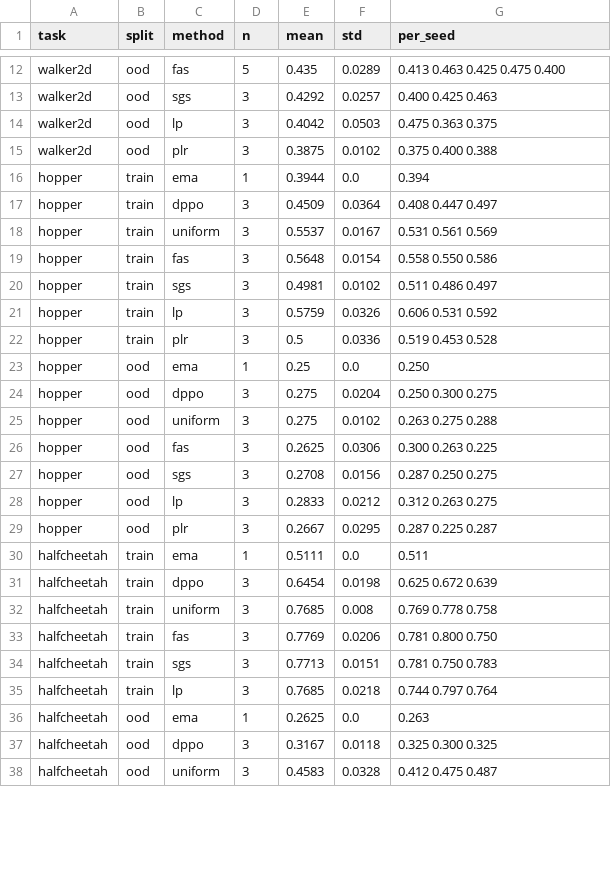
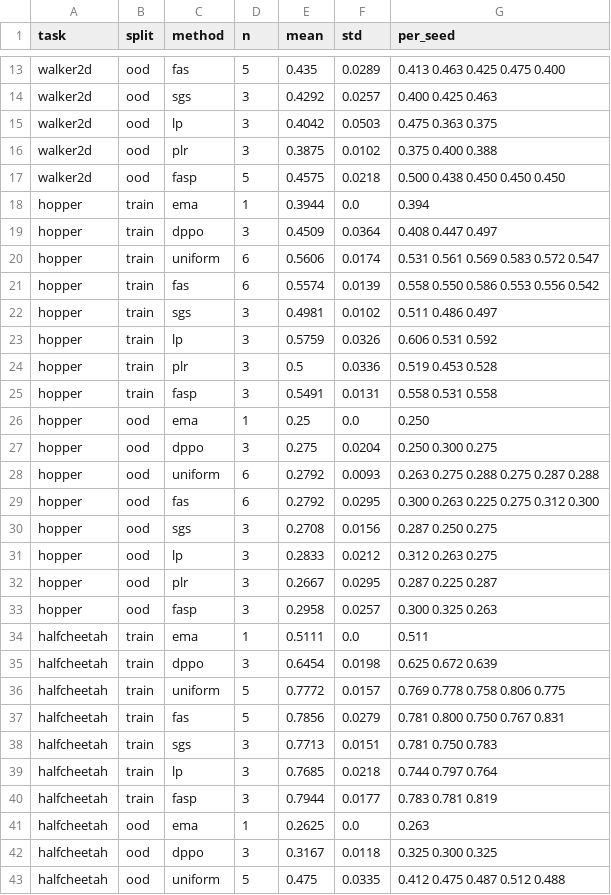
Before and after one commit to JingshuPeng930/dppo-fas, a CSV file: figs/final.csv, drawn as a sheet; only a part is shown, gaps mark what is left out; the diff covers the shown part only.

Commit message:
Results with 5 seeds, figure styling, report draft
Hopper learnable grid, FAS+LP and halfcheetah to 5 seeds; critic error under sparse reward;
figure palette; CoRL-template report draft (MuJoCo parts complete, LEGO placeholders).

```diff
--- a/figs/final.csv
+++ b/figs/final.csv
@@ -15,6 +16,7 @@ walker2d,ood,lp,3,0.4042,0.0503,0.475 0.363 0.375
 walker2d,ood,plr,3,0.3875,0.0102,0.375 0.400 0.388
+walker2d,ood,fasp,5,0.4575,0.0218,0.500 0.438 0.450 0.450 0.450
 hopper,train,ema,1,0.3944,0.0,0.394
 hopper,train,dppo,3,0.4509,0.0364,0.408 0.447 0.497
-hopper,train,uniform,3,0.5537,0.0167,0.531 0.561 0.569
-hopper,train,fas,3,0.5648,0.0154,0.558 0.550 0.586
+hopper,train,uniform,6,0.5606,0.0174,0.531 0.561 0.569 0.583 0.572 0.547
+hopper,train,fas,6,0.5574,0.0139,0.558 0.550 0.586 0.553 0.556 0.542
 hopper,train,sgs,3,0.4981,0.0102,0.511 0.486 0.497
@@ -22,6 +24,7 @@ hopper,train,lp,3,0.5759,0.0326,0.606 0.531 0.592
 hopper,train,plr,3,0.5,0.0336,0.519 0.453 0.528
+hopper,train,fasp,3,0.5491,0.0131,0.558 0.531 0.558
 hopper,ood,ema,1,0.25,0.0,0.250
 hopper,ood,dppo,3,0.275,0.0204,0.250 0.300 0.275
-hopper,ood,uniform,3,0.275,0.0102,0.263 0.275 0.288
-hopper,ood,fas,3,0.2625,0.0306,0.300 0.263 0.225
+hopper,ood,uniform,6,0.2792,0.0093,0.263 0.275 0.288 0.275 0.287 0.288
+hopper,ood,fas,6,0.2792,0.0295,0.300 0.263 0.225 0.275 0.312 0.300
 hopper,ood,sgs,3,0.2708,0.0156,0.287 0.250 0.275
@@ -29,10 +32,12 @@ hopper,ood,lp,3,0.2833,0.0212,0.312 0.263 0.275
 hopper,ood,plr,3,0.2667,0.0295,0.287 0.225 0.287
+hopper,ood,fasp,3,0.2958,0.0257,0.300 0.325 0.263
 halfcheetah,train,ema,1,0.5111,0.0,0.511
 halfcheetah,train,dppo,3,0.6454,0.0198,0.625 0.672 0.639
-halfcheetah,train,uniform,3,0.7685,0.008,0.769 0.778 0.758
-halfcheetah,train,fas,3,0.7769,0.0206,0.781 0.800 0.750
+halfcheetah,train,uniform,5,0.7772,0.0157,0.769 0.778 0.758 0.806 0.775
+halfcheetah,train,fas,5,0.7856,0.0279,0.781 0.800 0.750 0.767 0.831
 halfcheetah,train,sgs,3,0.7713,0.0151,0.781 0.750 0.783
 halfcheetah,train,lp,3,0.7685,0.0218,0.744 0.797 0.764
+halfcheetah,train,fasp,3,0.7944,0.0177,0.783 0.781 0.819
 halfcheetah,ood,ema,1,0.2625,0.0,0.263
 halfcheetah,ood,dppo,3,0.3167,0.0118,0.325 0.300 0.325
-halfcheetah,ood,uniform,3,0.4583,0.0328,0.412 0.475 0.487
+halfcheetah,ood,uniform,5,0.475,0.0335,0.412 0.475 0.487 0.512 0.488
```
Also changed, not shown: 2 added rows and 4 edited cells elsewhere in this file, figs/sample_efficiency.csv, 28 other files.
